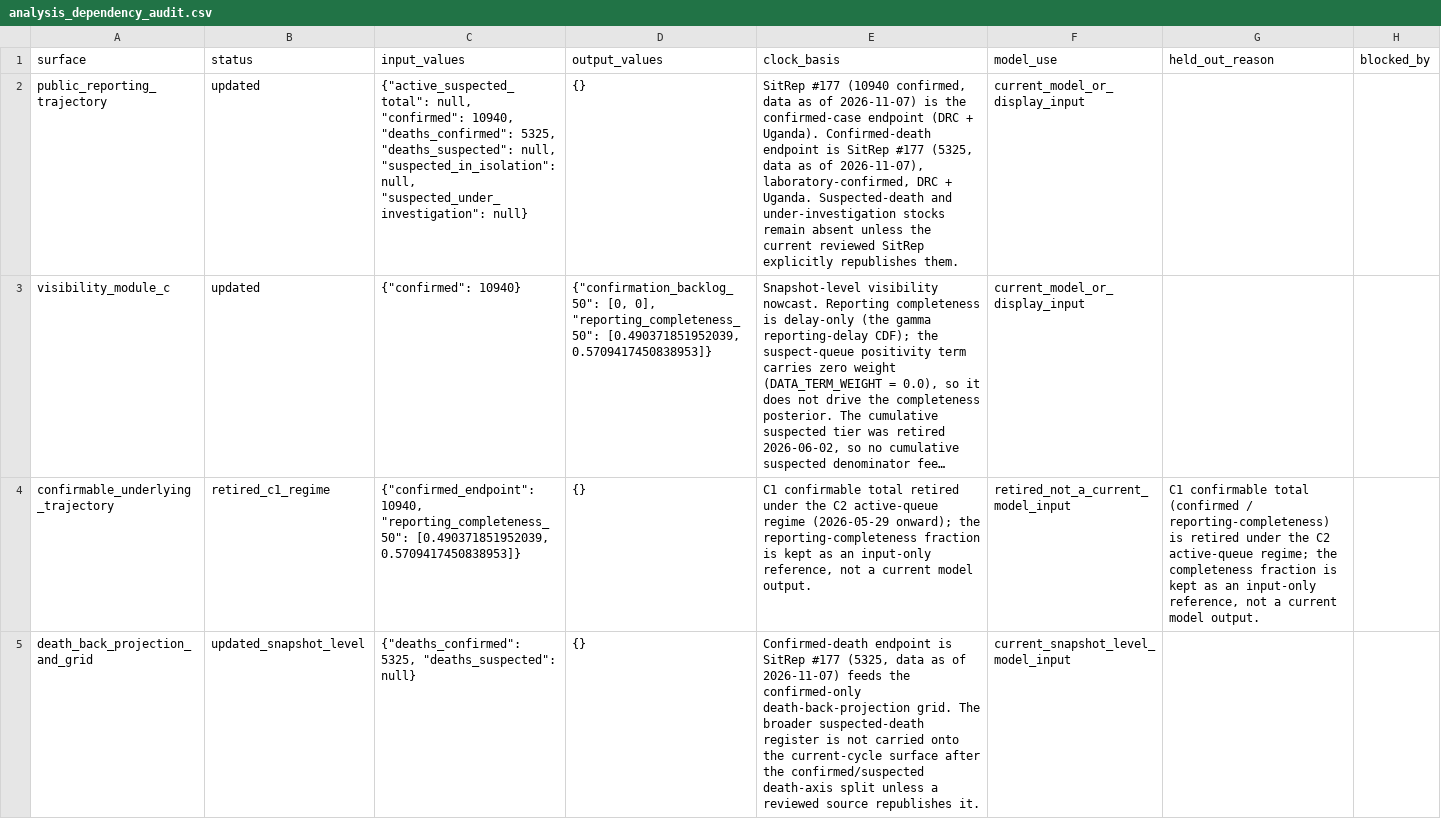
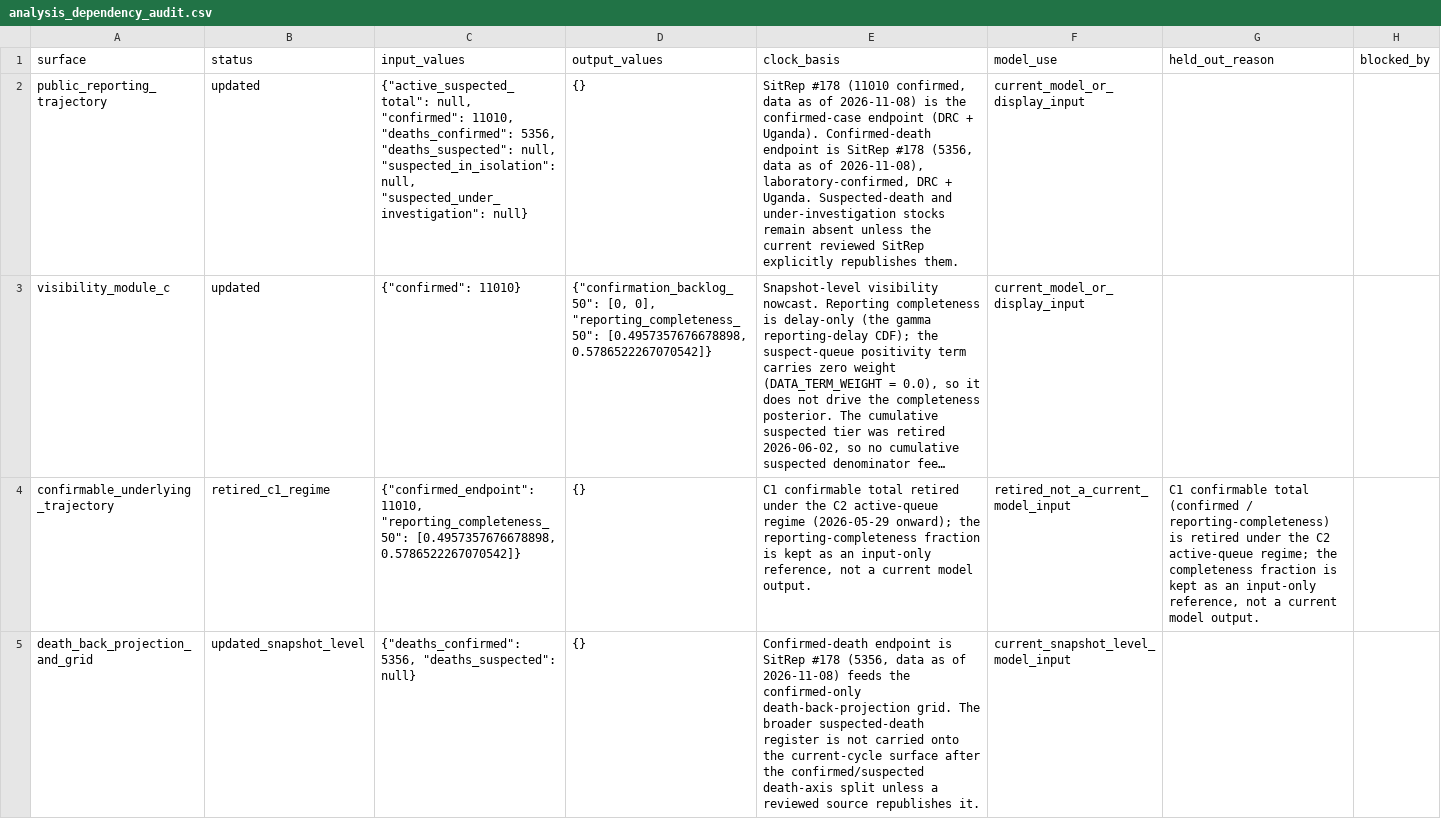
Before and after one commit to ArcedeDev/bdbv-2026-lovs, a CSV file: deliverables/public-health-dataset/analysis_dependency_audit.csv, drawn as a sheet; only a part is shown; long unchanged cells end in …; the diff covers the shown part only; the diff names each change by its address in the sheet, - before the commit and + after, or states it on an @@ line.

```diff
--- a/deliverables/public-health-dataset/analysis_dependency_audit.csv
+++ b/deliverables/public-health-dataset/analysis_dependency_audit.csv
-C2 (input_values): …null, "confirmed": 10940, "deaths_confirmed": 5325, "deaths_suspected": null,…
+C2 (input_values): …null, "confirmed": 11010, "deaths_confirmed": 5356, "deaths_suspected": null,…
-E2 (clock_basis): SitRep #177 (10940 confirmed, data as of 2026-11-07) is the confirmed-case endpoint (DRC + Uganda). Confirmed-death endpoint is SitRep #177 (5325, data as of 2026-11-07), laboratory-confirmed, DRC…
+E2 (clock_basis): SitRep #178 (11010 confirmed, data as of 2026-11-08) is the confirmed-case endpoint (DRC + Uganda). Confirmed-death endpoint is SitRep #178 (5356, data as of 2026-11-08), laboratory-confirmed, DRC…
-C3 (input_values): {"confirmed": 10940}
+C3 (input_values): {"confirmed": 11010}
-D3 (output_values): …0], "reporting_completeness_50": [0.490371851952039, 0.5709417450838953]}
+D3 (output_values): …0], "reporting_completeness_50": [0.4957357676678898, 0.5786522267070542]}
-C4 (input_values): {"confirmed_endpoint": 10940, "reporting_completeness_50": [0.490371851952039, 0.5709417450838953]}
+C4 (input_values): {"confirmed_endpoint": 11010, "reporting_completeness_50": [0.4957357676678898, 0.5786522267070542]}
-C5 (input_values): {"deaths_confirmed": 5325, "deaths_suspected": null}
+C5 (input_values): {"deaths_confirmed": 5356, "deaths_suspected": null}
-E5 (clock_basis): …is SitRep #177 (5325, data as of 2026-11-07) feeds the…
+E5 (clock_basis): …is SitRep #178 (5356, data as of 2026-11-08) feeds the…
```
Also changed, not shown: 5 edited cells elsewhere in this file, deliverables/public-health-dataset/model_outputs.csv, deliverables/public-health-dataset/public_claim_audit.csv, 45 other files.
